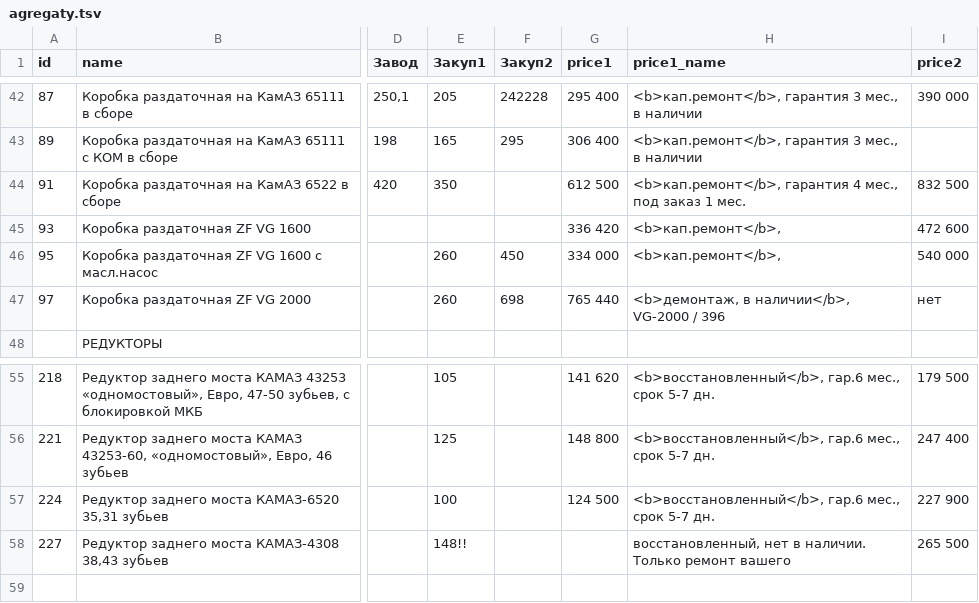
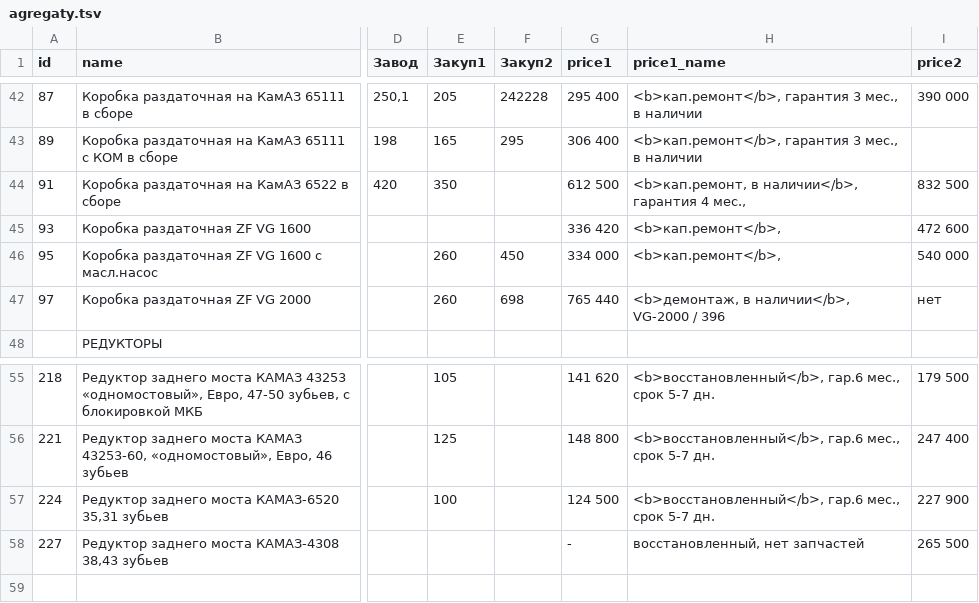
Before and after one commit to reesly/zap-kam, a TSV file: data/agregaty.tsv, drawn as a sheet; only a part is shown, gaps mark what is left out; the diff names each change by its address in the sheet, - before the commit and + after, or states it on an @@ line.

```diff
--- a/data/agregaty.tsv
+++ b/data/agregaty.tsv
-H44 (price1_name): <b>кап.ремонт</b>, гарантия 4 мес., под заказ 1 мес.
+H44 (price1_name): <b>кап.ремонт, в наличии</b>, гарантия 4 мес.,
-E58 (Закуп1): 148!!
+E58 (Закуп1): (empty)
-G58 (price1): (empty)
+G58 (price1): -
-H58 (price1_name): восстановленный, нет в наличии. Только ремонт вашего
+H58 (price1_name): восстановленный, нет запчастей
```
Also changed, not shown: data/k5490.tsv.
